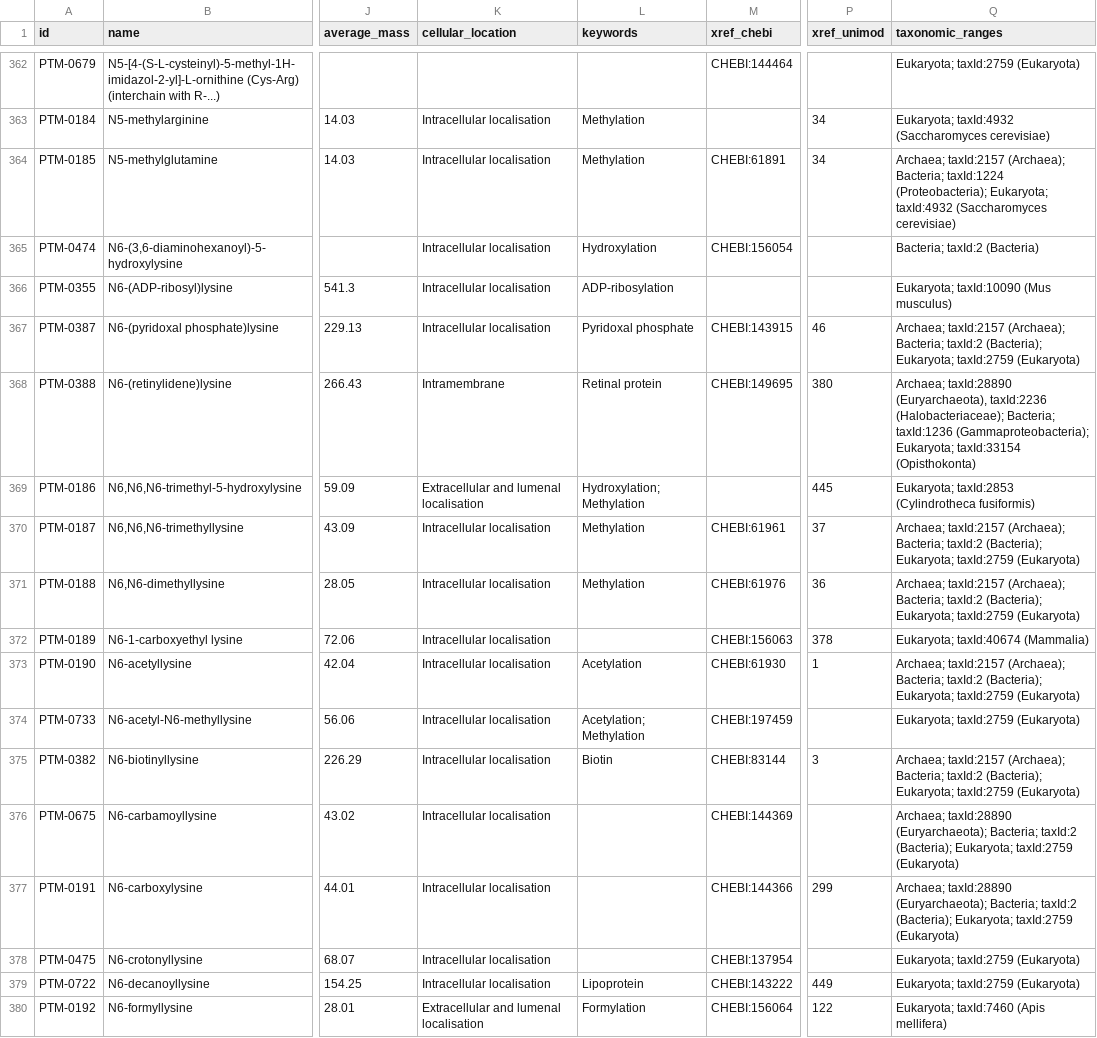
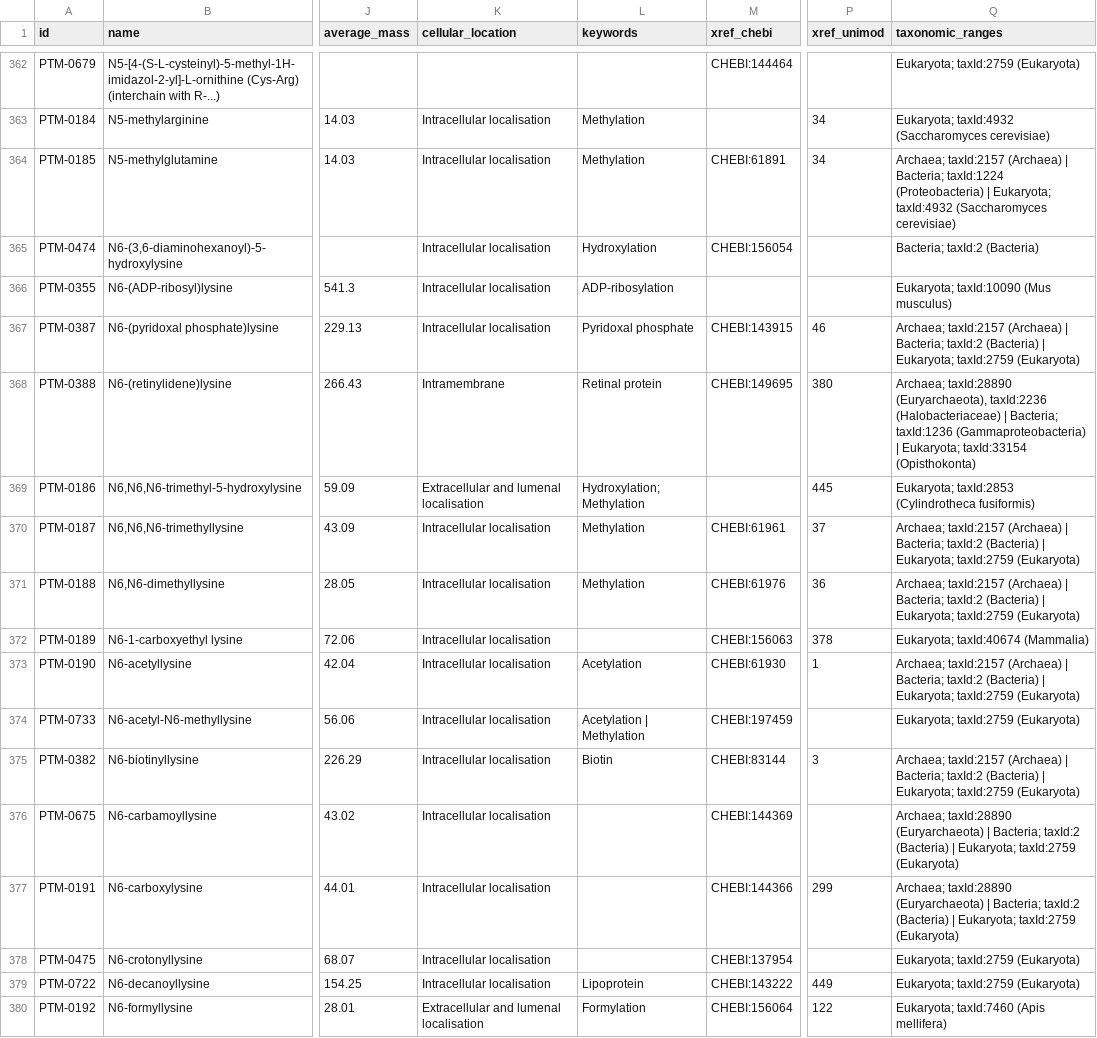
Before and after one commit to tacular-omics/uniprotptmpy, a TSV file: src/uniprotptmpy/data/ptmlist.tsv, drawn as a sheet; only a part is shown, gaps mark what is left out; the diff covers the shown part only; the diff names each change by its address in the sheet, - before the commit and + after, or states it on an @@ line.

```diff
--- a/src/uniprotptmpy/data/ptmlist.tsv
+++ b/src/uniprotptmpy/data/ptmlist.tsv
-Q364 (taxonomic_ranges): Archaea; taxId:2157 (Archaea); Bacteria; taxId:1224 (Proteobacteria); Eukaryota; taxId:4932…
+Q364 (taxonomic_ranges): Archaea; taxId:2157 (Archaea) | Bacteria; taxId:1224 (Proteobacteria) | Eukaryota; taxId:4932…
-Q367 (taxonomic_ranges): Archaea; taxId:2157 (Archaea); Bacteria; taxId:2 (Bacteria); Eukaryota; taxId:2759…
+Q367 (taxonomic_ranges): Archaea; taxId:2157 (Archaea) | Bacteria; taxId:2 (Bacteria) | Eukaryota; taxId:2759…
-Q368 (taxonomic_ranges): …(Euryarchaeota), taxId:2236 (Halobacteriaceae); Bacteria; taxId:1236 (Gammaproteobacteria); Eukaryota; taxId:33154…
+Q368 (taxonomic_ranges): …(Euryarchaeota), taxId:2236 (Halobacteriaceae) | Bacteria; taxId:1236 (Gammaproteobacteria) | Eukaryota; taxId:33154…
-Q370:Q371 (taxonomic_ranges): Archaea; taxId:2157 (Archaea); Bacteria; taxId:2 (Bacteria); Eukaryota; taxId:2759…
+Q370:Q371 (taxonomic_ranges): Archaea; taxId:2157 (Archaea) | Bacteria; taxId:2 (Bacteria) | Eukaryota; taxId:2759…
-Q373 (taxonomic_ranges): Archaea; taxId:2157 (Archaea); Bacteria; taxId:2 (Bacteria); Eukaryota; taxId:2759…
+Q373 (taxonomic_ranges): Archaea; taxId:2157 (Archaea) | Bacteria; taxId:2 (Bacteria) | Eukaryota; taxId:2759…
-L374 (keywords): Acetylation; Methylation
+L374 (keywords): Acetylation | Methylation
-Q375 (taxonomic_ranges): Archaea; taxId:2157 (Archaea); Bacteria; taxId:2 (Bacteria); Eukaryota; taxId:2759…
+Q375 (taxonomic_ranges): Archaea; taxId:2157 (Archaea) | Bacteria; taxId:2 (Bacteria) | Eukaryota; taxId:2759…
-Q376:Q377 (taxonomic_ranges): Archaea; taxId:28890 (Euryarchaeota); Bacteria; taxId:2 (Bacteria); Eukaryota; taxId:2759…
+Q376:Q377 (taxonomic_ranges): Archaea; taxId:28890 (Euryarchaeota) | Bacteria; taxId:2 (Bacteria) | Eukaryota; taxId:2759…
```
Also changed, not shown: 188 edited cells elsewhere in this file, 3 other files.
